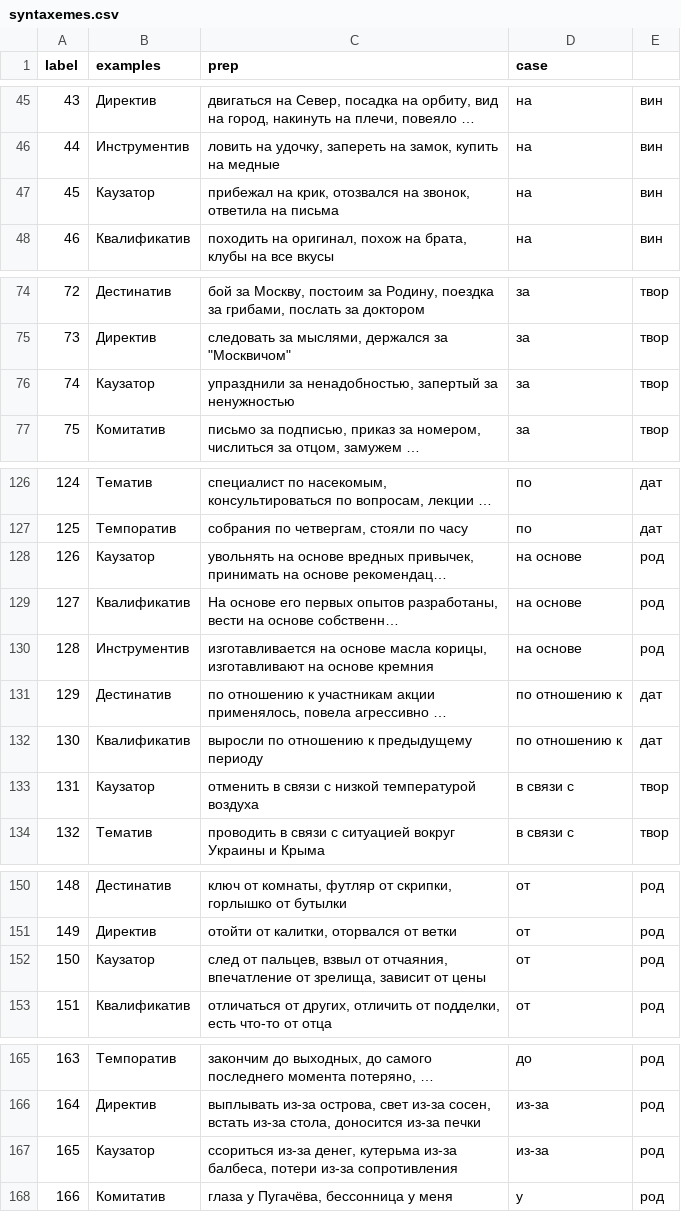
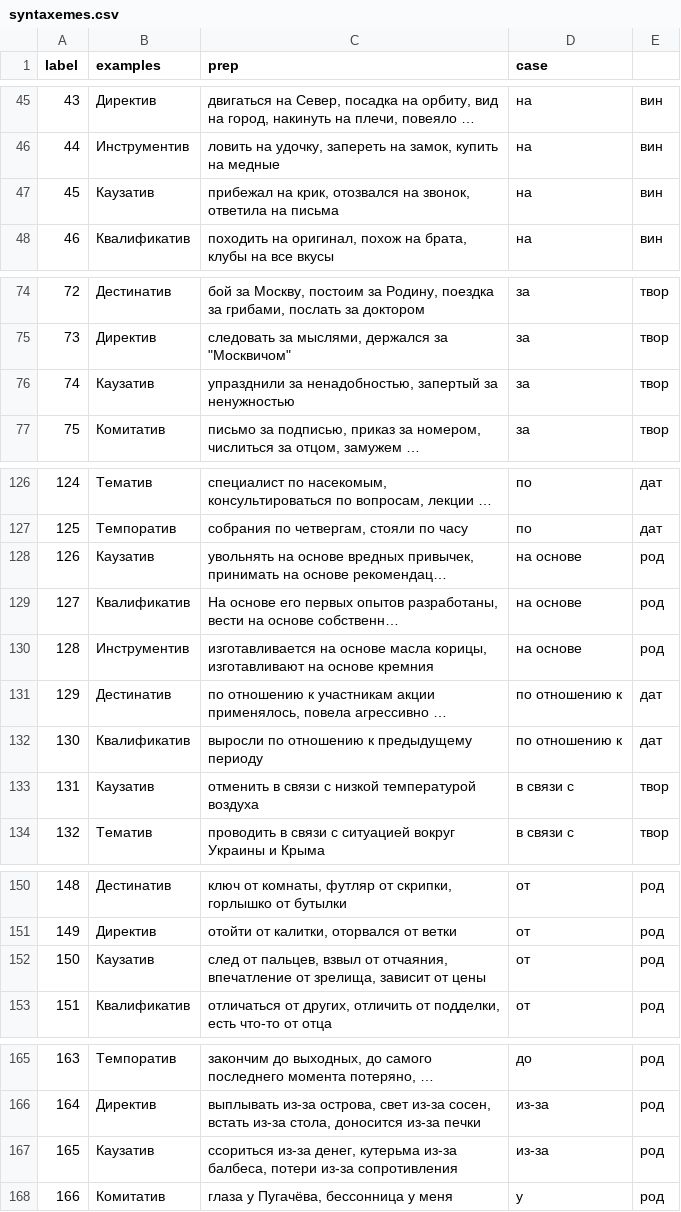
Before and after one commit to seeyagee/prepapp, a CSV file: static/syntaxemes.csv, drawn as a sheet; only a part is shown, gaps mark what is left out; long unchanged cells end in …; the diff covers the shown part only; the diff names each change by its address in the sheet, - before the commit and + after, or states it on an @@ line.

```diff
--- a/static/syntaxemes.csv
+++ b/static/syntaxemes.csv
-B47 (examples): Каузатор
+B47 (examples): Каузатив
-B76 (examples): Каузатор
+B76 (examples): Каузатив
-B128 (examples): Каузатор
+B128 (examples): Каузатив
-B133 (examples): Каузатор
+B133 (examples): Каузатив
-B152 (examples): Каузатор
+B152 (examples): Каузатив
-B167 (examples): Каузатор
+B167 (examples): Каузатив
```
Also changed, not shown: 8 edited cells elsewhere in this file, 2 other files.
